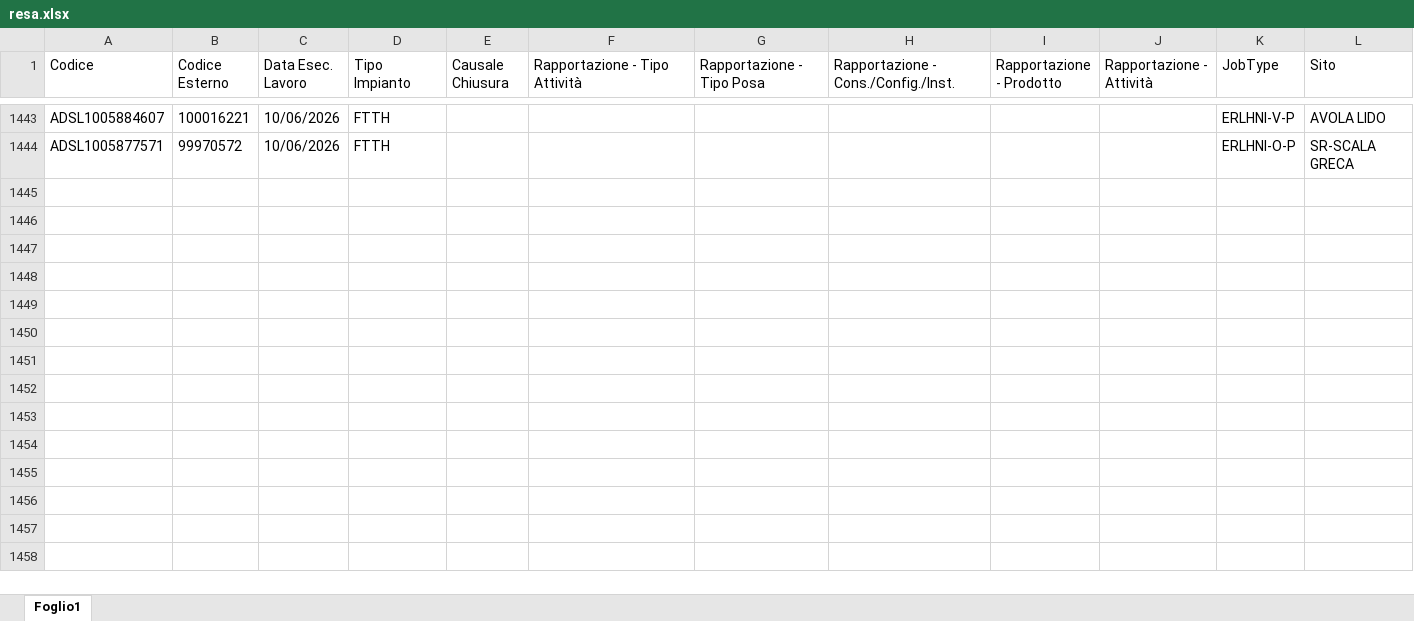
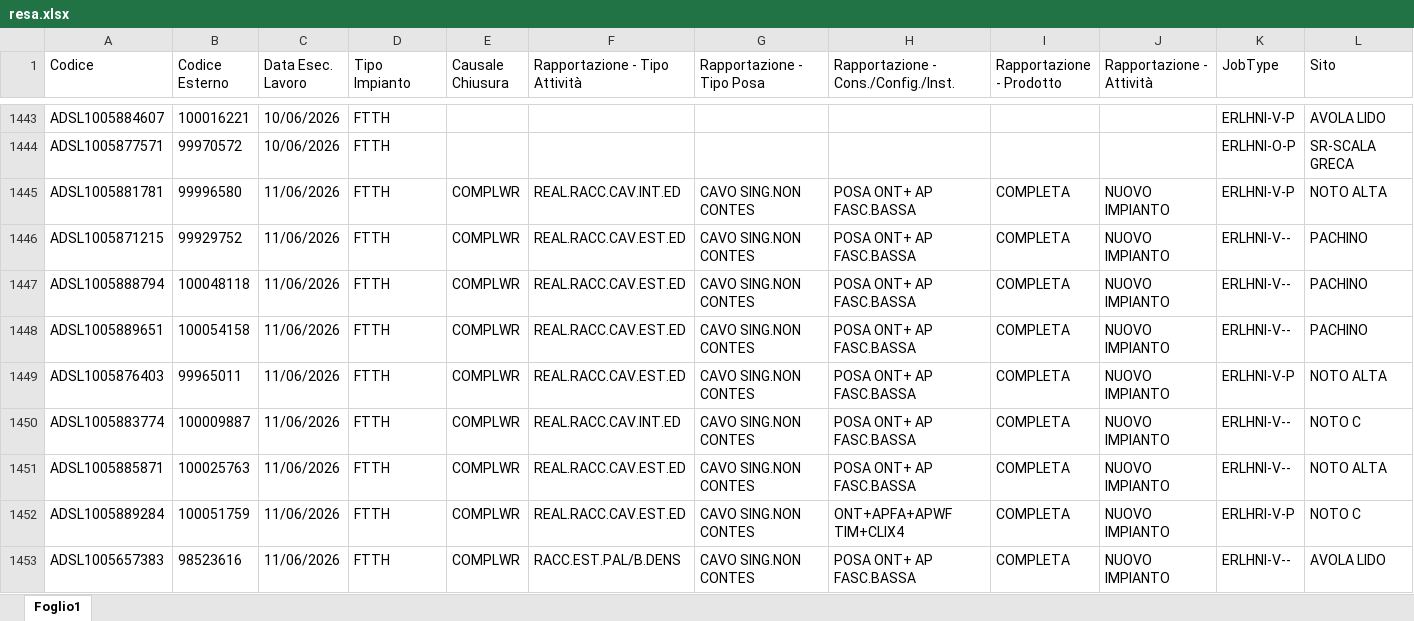
Before and after one commit to lbianco11197/Avanzamento-Delivery, an Excel workbook: resa.xlsx, sheet Foglio1, drawn as a sheet; only a part is shown, gaps mark what is left out; values as stored, in another font and other column widths than the file's, no borders; rows hold the shown columns only; the diff covers the shown part only; the diff names each change by its address in the sheet, - before the commit and + after, or states it on an @@ line.

Commit message:
Aggiornato resa.xlsx da lbianco via Streamlit

```diff
--- a/resa.xlsx (sheet Foglio1)
+++ b/resa.xlsx (sheet Foglio1)
+row 1445: ADSL1005881781 | 99996580 | 11/06/2026 | FTTH | COMPLWR | REAL.RACC.CAV.INT.ED | CAVO SING.NON CONTES | POSA ONT+ AP FASC.BASSA | COMPLETA | NUOVO IMPIANTO | ERLHNI-V-P | NOTO ALTA
+row 1446: ADSL1005871215 | 99929752 | 11/06/2026 | FTTH | COMPLWR | REAL.RACC.CAV.EST.ED | CAVO SING.NON CONTES | POSA ONT+ AP FASC.BASSA | COMPLETA | NUOVO IMPIANTO | ERLHNI-V-- | PACHINO
+row 1447: ADSL1005888794 | 100048118 | 11/06/2026 | FTTH | COMPLWR | REAL.RACC.CAV.EST.ED | CAVO SING.NON CONTES | POSA ONT+ AP FASC.BASSA | COMPLETA | NUOVO IMPIANTO | ERLHNI-V-- | PACHINO
+row 1448: ADSL1005889651 | 100054158 | 11/06/2026 | FTTH | COMPLWR | REAL.RACC.CAV.EST.ED | CAVO SING.NON CONTES | POSA ONT+ AP FASC.BASSA | COMPLETA | NUOVO IMPIANTO | ERLHNI-V-- | PACHINO
+row 1449: ADSL1005876403 | 99965011 | 11/06/2026 | FTTH | COMPLWR | REAL.RACC.CAV.EST.ED | CAVO SING.NON CONTES | POSA ONT+ AP FASC.BASSA | COMPLETA | NUOVO IMPIANTO | ERLHNI-V-P | NOTO ALTA
+row 1450: ADSL1005883774 | 100009887 | 11/06/2026 | FTTH | COMPLWR | REAL.RACC.CAV.INT.ED | CAVO SING.NON CONTES | POSA ONT+ AP FASC.BASSA | COMPLETA | NUOVO IMPIANTO | ERLHNI-V-- | NOTO C
+row 1451: ADSL1005885871 | 100025763 | 11/06/2026 | FTTH | COMPLWR | REAL.RACC.CAV.EST.ED | CAVO SING.NON CONTES | POSA ONT+ AP FASC.BASSA | COMPLETA | NUOVO IMPIANTO | ERLHNI-V-- | NOTO ALTA
+row 1452: ADSL1005889284 | 100051759 | 11/06/2026 | FTTH | COMPLWR | REAL.RACC.CAV.EST.ED | CAVO SING.NON CONTES | ONT+APFA+APWF TIM+CLIX4 | COMPLETA | NUOVO IMPIANTO | ERLHRI-V-P | NOTO C
+row 1453: ADSL1005657383 | 98523616 | 11/06/2026 | FTTH | COMPLWR | RACC.EST.PAL/B.DENS | CAVO SING.NON CONTES | POSA ONT+ AP FASC.BASSA | COMPLETA | NUOVO IMPIANTO | ERLHNI-V-- | AVOLA LIDO
```
Also changed, not shown: 30 added rows elsewhere in this sheet.
